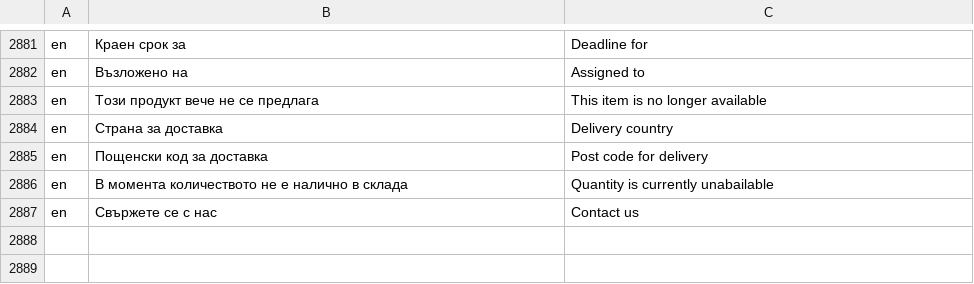
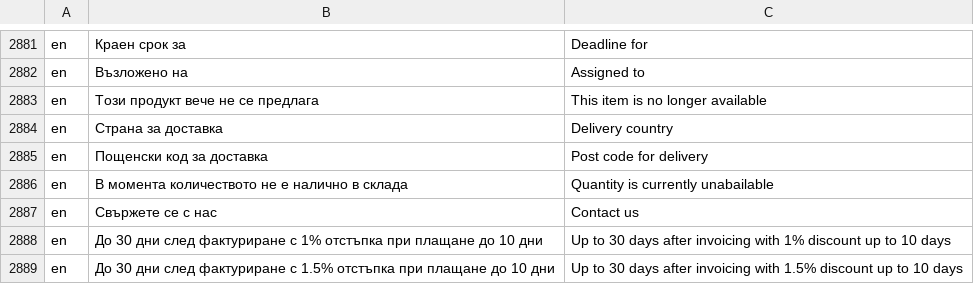
Before and after one commit to bgerp/bgerp, a CSV file: bgerp/data/csv/Translations.csv, drawn as a sheet; only a part is shown, gaps mark what is left out.

Commit message:
Update Translations.csv

```diff
--- a/bgerp/data/csv/Translations.csv
+++ b/bgerp/data/csv/Translations.csv
@@ -2887 +2887,3 @@ en,В момента количеството не е налично в скла
 en,Свържете се с нас,Contact us
+en,До 30 дни след фактуриране с 1% отстъпка при плащане до 10 дни,Up to 30 days after invoicing with 1% discount up to 10 days
+en,До 30 дни след фактуриране с 1.5% отстъпка при плащане до 10 дни,Up to 30 days after invoicing with 1.5% discount up to 10 days
```
